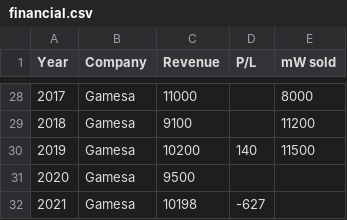
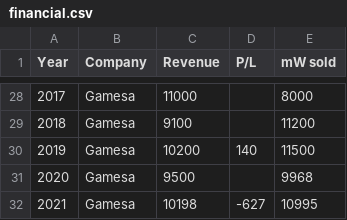
Before and after one commit to guanch1984/wind-energy-europe, a CSV file: Energy of Wind/Scripts/data/financial.csv, drawn as a sheet; only a part is shown, gaps mark what is left out.

Commit message:
Update financial.csv

```diff
--- a/Energy of Wind/Scripts/data/financial.csv
+++ b/Energy of Wind/Scripts/data/financial.csv
@@ -30,3 +30,3 @@
 2019,Gamesa,10200,140,11500
-2020,Gamesa,9500,,
-2021,Gamesa,10198,-627,
+2020,Gamesa,9500,,9968
+2021,Gamesa,10198,-627,10995
```
